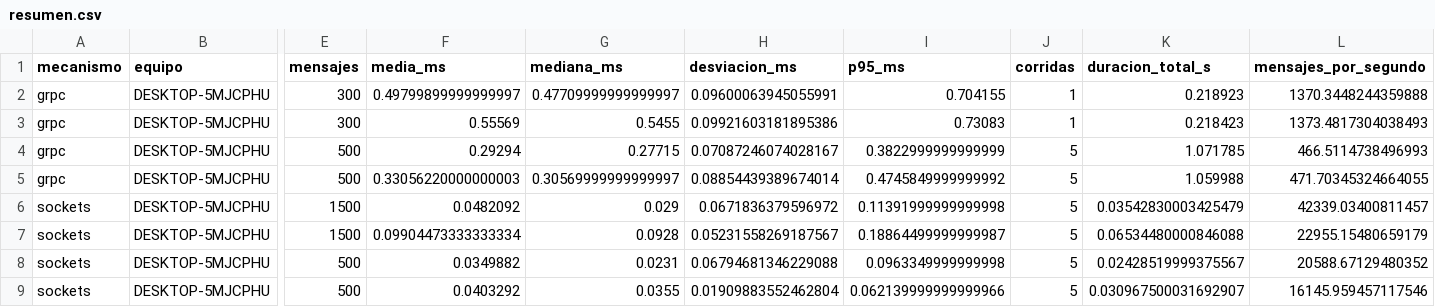
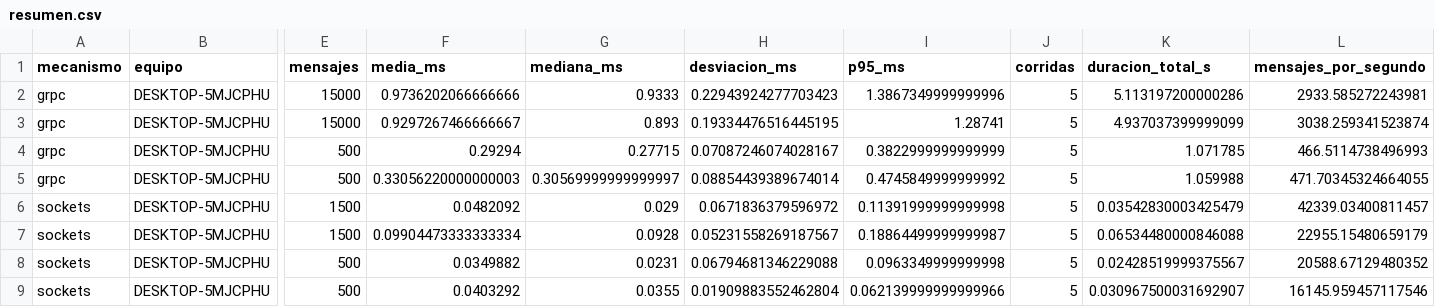
Before and after one commit to iMouraad/PE-U1-MPZ, a CSV file: analysis/resultados-finales-2026-11-22/steven/resumen.csv, drawn as a sheet; only a part is shown, gaps mark what is left out; the diff names each change by its address in the sheet, - before the commit and + after, or states it on an @@ line.

```diff
--- a/analysis/resultados-finales-2026-11-22/steven/resumen.csv
+++ b/analysis/resultados-finales-2026-11-22/steven/resumen.csv
-E2:E3 (mensajes): 300
+E2:E3 (mensajes): 15000
-F2 (media_ms): 0.49799899999999997
+F2 (media_ms): 0.9736202066666666
-G2 (mediana_ms): 0.47709999999999997
+G2 (mediana_ms): 0.9333
-H2 (desviacion_ms): 0.09600063945055991
+H2 (desviacion_ms): 0.22943924277703423
-I2 (p95_ms): 0.704155
+I2 (p95_ms): 1.3867349999999996
-J2:J3 (corridas): 1
+J2:J3 (corridas): 5
-K2 (duracion_total_s): 0.218923
+K2 (duracion_total_s): 5.113197200000286
-L2 (mensajes_por_segundo): 1370.3448244359888
+L2 (mensajes_por_segundo): 2933.585272243981
-F3 (media_ms): 0.55569
+F3 (media_ms): 0.9297267466666667
-G3 (mediana_ms): 0.5455
+G3 (mediana_ms): 0.893
-H3 (desviacion_ms): 0.09921603181895386
+H3 (desviacion_ms): 0.19334476516445195
-I3 (p95_ms): 0.73083
+I3 (p95_ms): 1.28741
-K3 (duracion_total_s): 0.218423
+K3 (duracion_total_s): 4.937037399999099
-L3 (mensajes_por_segundo): 1373.4817304038493
+L3 (mensajes_por_segundo): 3038.259341523874
```
Also changed, not shown: analysis/resultados-finales-2026-11-22/inventario.csv, analysis/resultados-finales-2026-11-22/steven/por_corrida.csv, 22 other files.
